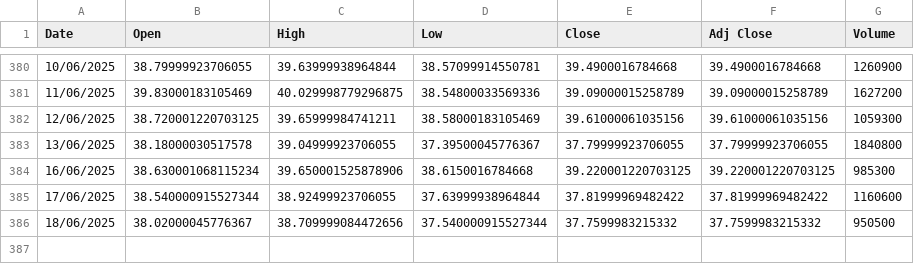
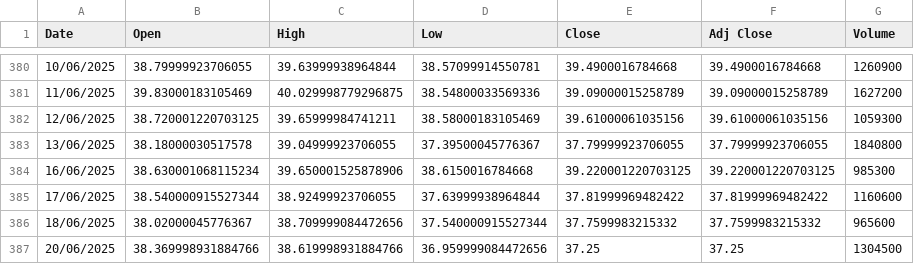
Before and after one commit to awakzdev/finance-data, a CSV file: spyu_stock_data.csv, drawn as a sheet; only a part is shown, gaps mark what is left out.

Commit message:
Update spyu stock data

```diff
--- a/spyu_stock_data.csv
+++ b/spyu_stock_data.csv
@@ -385,2 +385,3 @@ Date,Open,High,Low,Close,Adj Close,Volume
 17/06/2025,38.540000915527344,38.92499923706055,37.63999938964844,37.81999969482422,37.81999969482422,1160600
-18/06/2025,38.02000045776367,38.709999084472656,37.540000915527344,37.7599983215332,37.7599983215332,950500
+18/06/2025,38.02000045776367,38.709999084472656,37.540000915527344,37.7599983215332,37.7599983215332,965600
+20/06/2025,38.369998931884766,38.619998931884766,36.959999084472656,37.25,37.25,1304500
```
